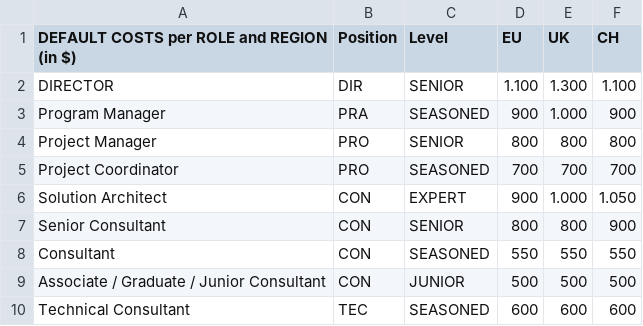
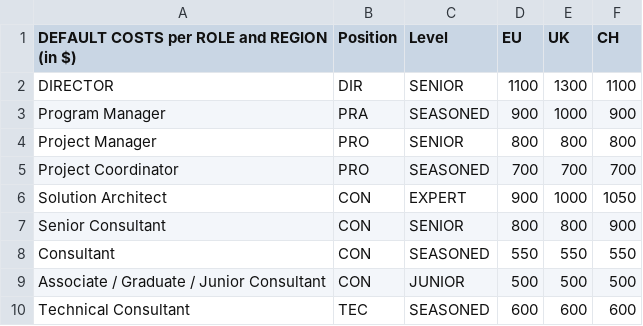
Before and after one commit to h17/fastreport, a CSV file: data/roles.csv, drawn as a sheet.

Commit message:
data updates

```diff
--- a/data/roles.csv
+++ b/data/roles.csv
@@ -1,7 +1,7 @@
 DEFAULT COSTS per ROLE and REGION (in $);Position;Level;EU;UK;CH
-DIRECTOR;DIR;SENIOR;1.100;1.300;1.100
-Program Manager;PRA;SEASONED;900;1.000;900
+DIRECTOR;DIR;SENIOR;1100;1300;1100
+Program Manager;PRA;SEASONED;900;1000;900
 Project Manager;PRO;SENIOR;800;800;800
 Project Coordinator;PRO;SEASONED;700;700;700
-Solution Architect;CON;EXPERT;900;1.000;1.050
+Solution Architect;CON;EXPERT;900;1000;1050
 Senior Consultant;CON;SENIOR;800;800;900
```
Also changed, not shown: 2 other files.
